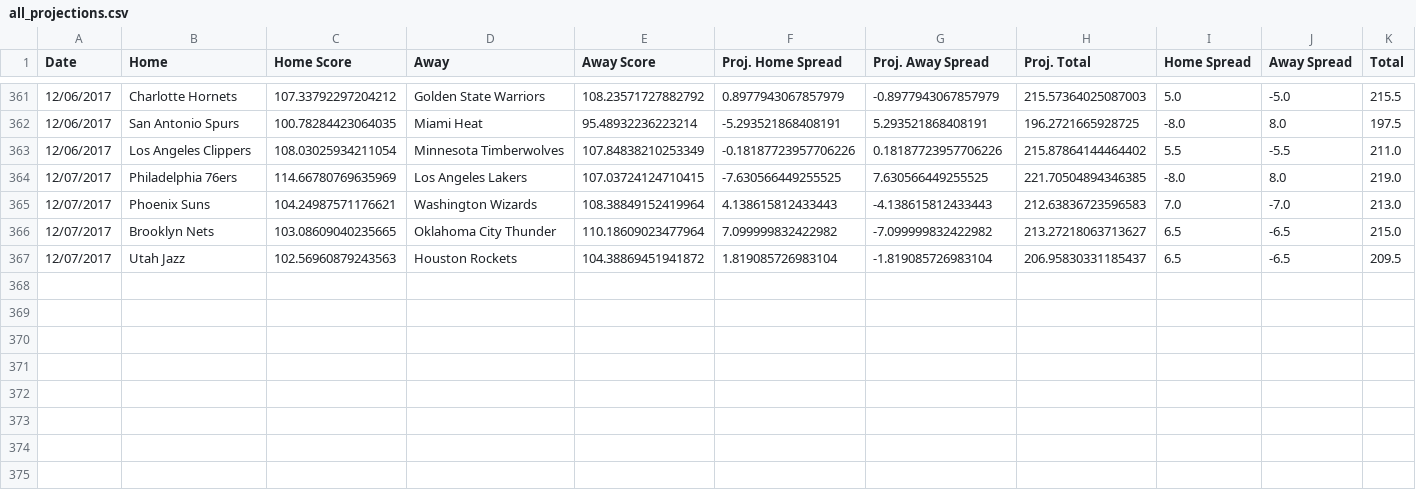
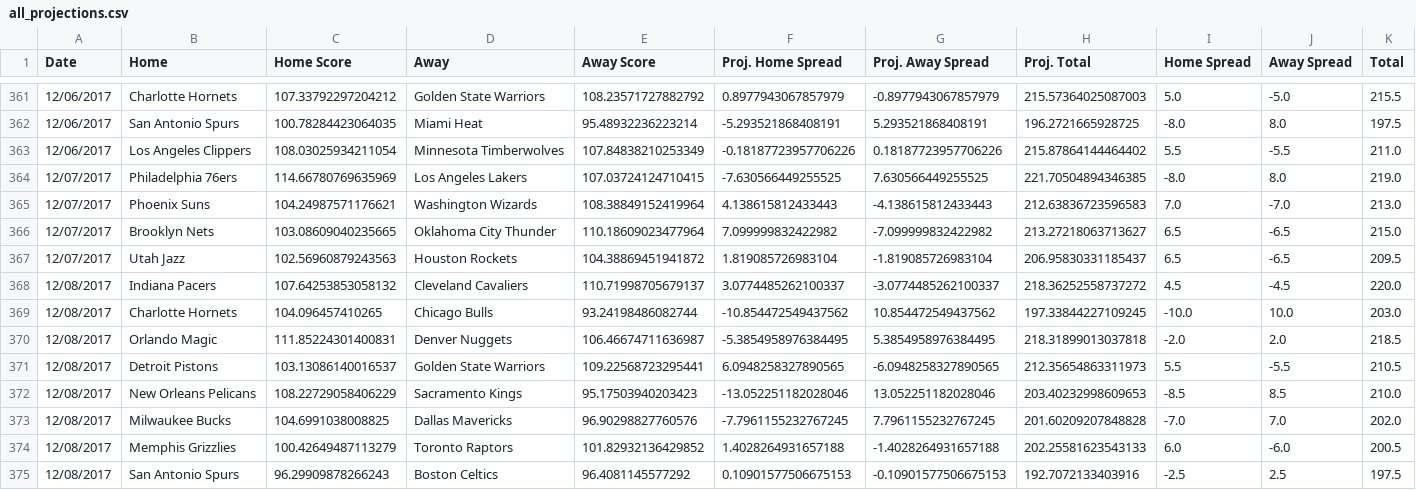
Before and after one commit to RyanOhara/SAM, a CSV file: all_projections.csv, drawn as a sheet; only a part is shown, gaps mark what is left out; rows hold the shown columns only; the diff names each change by its address in the sheet, - before the commit and + after, or states it on an @@ line.

Commit message:
todays projections, team and player updates

```diff
--- a/all_projections.csv
+++ b/all_projections.csv
+row 368: 12/08/2017 | Indiana Pacers | 107.64253853058132 | Cleveland Cavaliers | 110.71998705679137 | 3.0774485262100337 | -3.0774485262100337 | 218.36252558737272 | 4.5 | -4.5 | 220.0
+row 369: 12/08/2017 | Charlotte Hornets | 104.096457410265 | Chicago Bulls | 93.24198486082744 | -10.854472549437562 | 10.854472549437562 | 197.33844227109245 | -10.0 | 10.0 | 203.0
+row 370: 12/08/2017 | Orlando Magic | 111.85224301400831 | Denver Nuggets | 106.46674711636987 | -5.3854958976384495 | 5.3854958976384495 | 218.31899013037818 | -2.0 | 2.0 | 218.5
+row 371: 12/08/2017 | Detroit Pistons | 103.13086140016537 | Golden State Warriors | 109.22568723295441 | 6.0948258327890565 | -6.0948258327890565 | 212.35654863311973 | 5.5 | -5.5 | 210.5
+row 372: 12/08/2017 | New Orleans Pelicans | 108.22729058406229 | Sacramento Kings | 95.17503940203423 | -13.052251182028046 | 13.052251182028046 | 203.40232998609653 | -8.5 | 8.5 | 210.0
+row 373: 12/08/2017 | Milwaukee Bucks | 104.6991038008825 | Dallas Mavericks | 96.90298827760576 | -7.7961155232767245 | 7.7961155232767245 | 201.60209207848828 | -7.0 | 7.0 | 202.0
+row 374: 12/08/2017 | Memphis Grizzlies | 100.42649487113279 | Toronto Raptors | 101.82932136429852 | 1.4028264931657188 | -1.4028264931657188 | 202.25581623543133 | 6.0 | -6.0 | 200.5
+row 375: 12/08/2017 | San Antonio Spurs | 96.29909878266243 | Boston Celtics | 96.4081145577292 | 0.10901577506675153 | -0.10901577506675153 | 192.7072133403916 | -2.5 | 2.5 | 197.5
```
Also changed, not shown: injury_updates.csv, pace_hca.csv, 5 other files.
